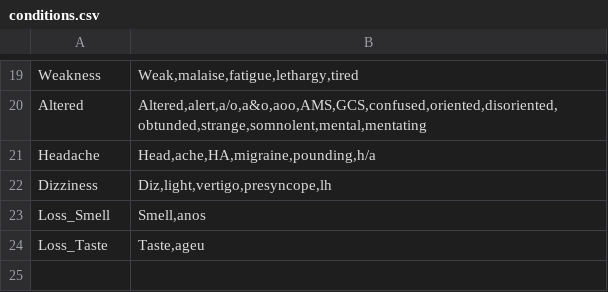
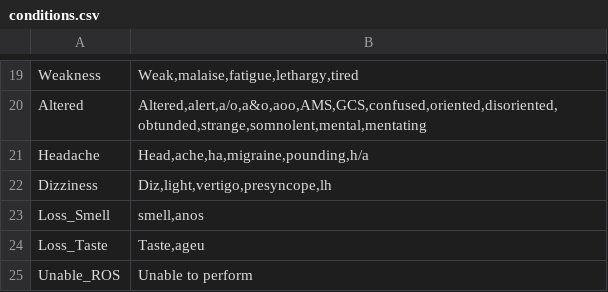
Before and after one commit to shelbyt/smartChart, a CSV file: conditions.csv, drawn as a sheet; only a part is shown, gaps mark what is left out.

Commit message:
Add files via upload

```diff
--- a/conditions.csv
+++ b/conditions.csv
@@ -20,5 +20,6 @@ Weakness,"Weak,malaise,fatigue,lethargy,tired"
 Altered,"Altered,alert,a/o,a&o,aoo,AMS,GCS,confused,oriented,disoriented,obtunded,strange,somnolent,mental,mentating"
-Headache,"Head,ache,HA,migraine,pounding,h/a"
+Headache,"Head,ache,ha,migraine,pounding,h/a"
 Dizziness,"Diz,light,vertigo,presyncope,lh"
-Loss_Smell,"Smell,anos"
+Loss_Smell,"smell,anos"
 Loss_Taste,"Taste,ageu"
+Unable_ROS,"Unable to perform"
```
